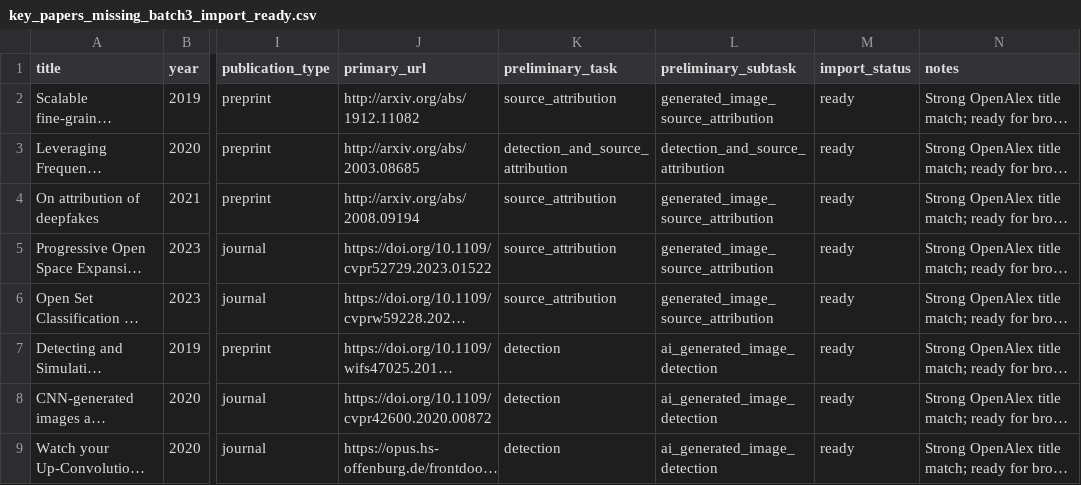
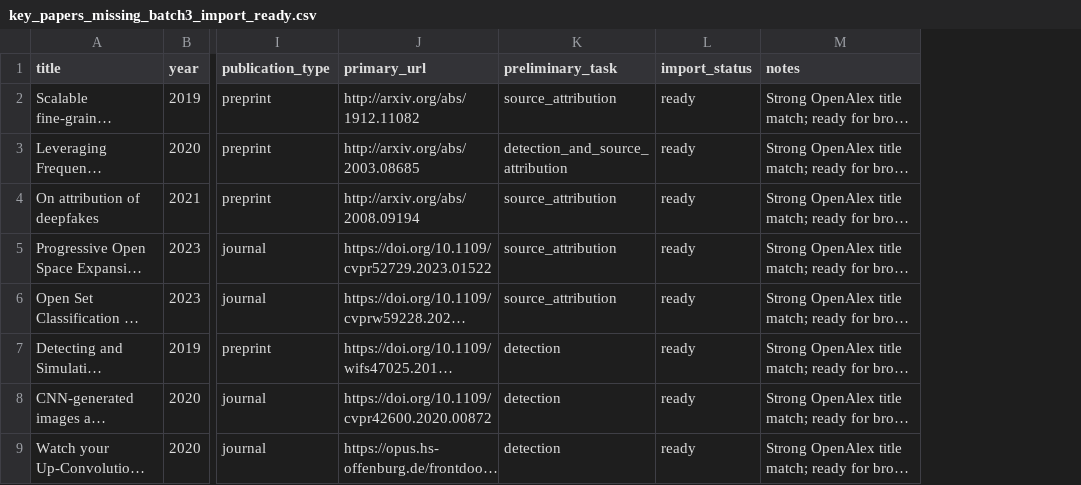
Before and after one commit to meiling-fdu/synthetic-image-research-map, a CSV file: data/manual/key_papers_missing_batch3_import_ready.csv, drawn as a sheet; only a part is shown, gaps mark what is left out; long unchanged cells end in …; the diff names each change by its address in the sheet, - before the commit and + after, or states it on an @@ line.

```diff
--- a/data/manual/key_papers_missing_batch3_import_ready.csv
+++ b/data/manual/key_papers_missing_batch3_import_ready.csv
-column L (preliminary_subtask), rows 2-9: generated_image_source_attribution | detection_and_source_attribution | generated_image_source_attribution | generated_image_source_attribution | generated_image_source_attribution | ai_generated_image_detection | ai_generated_image_detection | ai_generated_image_detection
```
Also changed, not shown: data/curated/papers.csv, data/manual/key_papers_openalex_ready_all_batches.csv, 47 other files.
